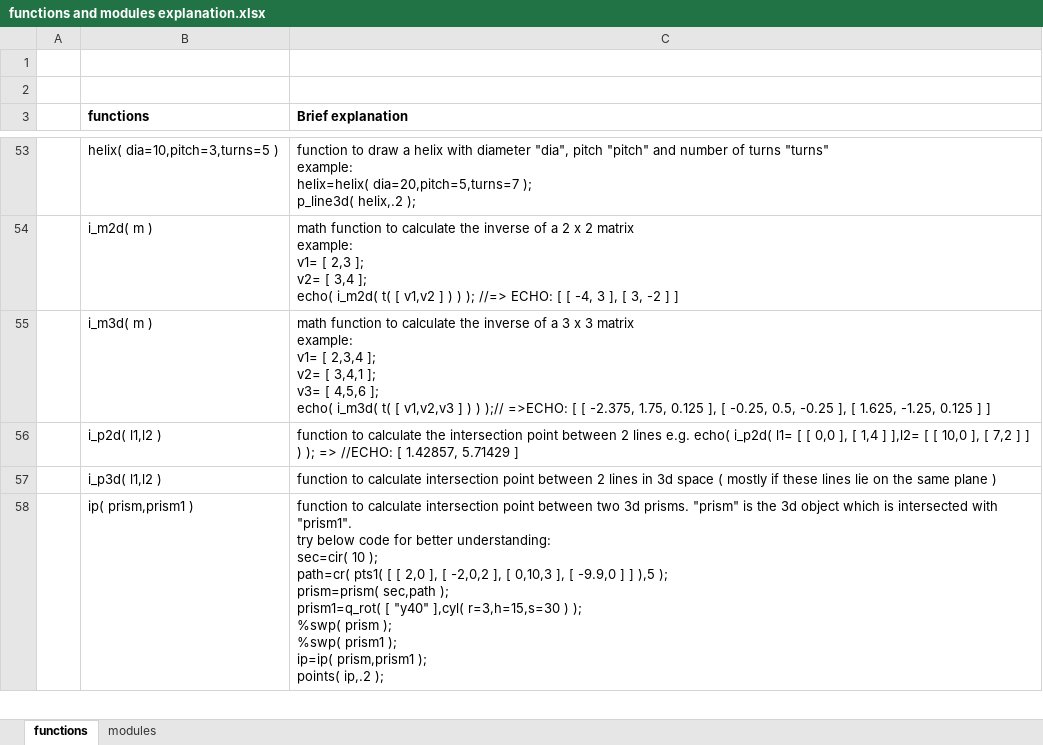
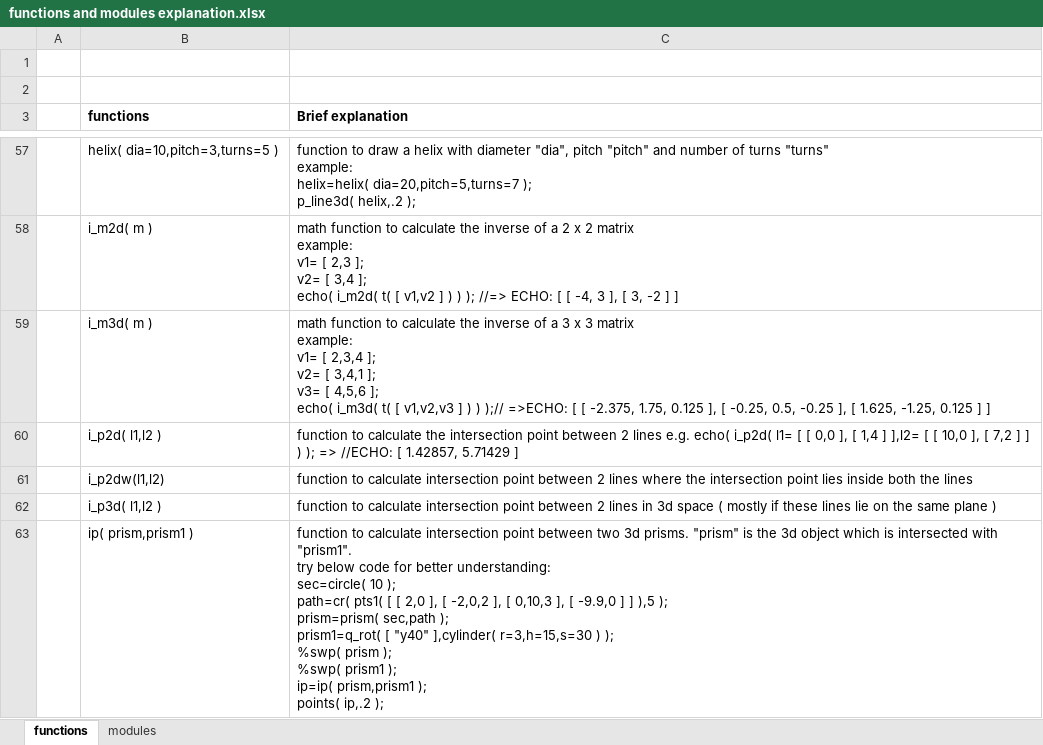
Before and after one commit to sprabhakar2006/openSCAD, an Excel workbook: functions and modules explanation.xlsx, sheet functions, drawn as a sheet; only a part is shown, gaps mark what is left out; values as stored, in another font and other column widths than the file's, no borders; addresses are those after the commit; ↵ is a line break in a cell; the diff covers the shown part only; the diff names each change by its address in the sheet, - before the commit and + after, or states it on an @@ line.

```diff
--- a/functions and modules explanation.xlsx (sheet functions)
+++ b/functions and modules explanation.xlsx (sheet functions)
+row 61:  | i_p2dw(l1,l2) | function to calculate intersection point between 2 lines where the intersection point lies inside both the lines
-C63 (Brief explanation): …better understanding: ↵ sec=cir( 10 ); ↵ path=cr( pts1( [ [ 2,0 ], [ -2,0,2 ], [ 0,10,3 ], [ -9.9,0 ] ] ),5 ); ↵ prism=prism( sec,path ); ↵ prism1=q_rot( [ "y40" ],cyl( r=3,h=15,s=30 )…
+C63 (Brief explanation): …better understanding: ↵ sec=circle( 10 ); ↵ path=cr( pts1( [ [ 2,0 ], [ -2,0,2 ], [ 0,10,3 ], [ -9.9,0 ] ] ),5 ); ↵ prism=prism( sec,path ); ↵ prism1=q_rot( [ "y40" ],cylinder( r=3,h=15,s=30 )…
```
Also changed, not shown: 18 added rows, 1 removed row and 39 edited cells elsewhere in this sheet.
